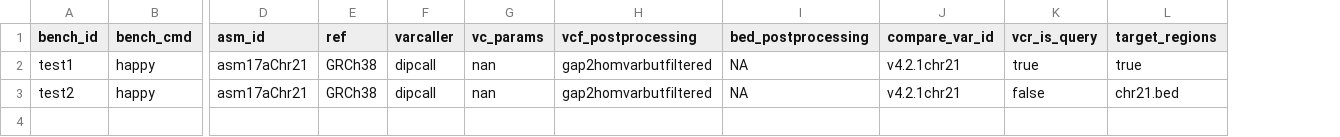
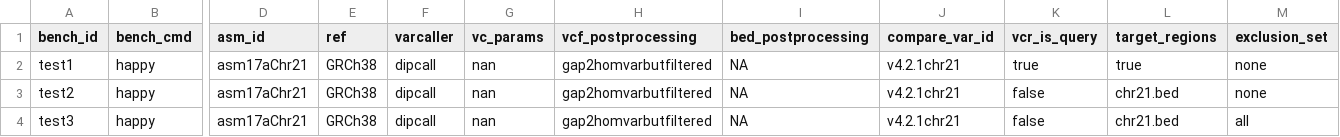
Before and after one commit to usnistgov/defrabb, a TSV file: config/analyses.tsv, drawn as a sheet; only a part is shown, gaps mark what is left out; rows hold the shown columns only; the diff names each change by its address in the sheet, - before the commit and + after, or states it on an @@ line.

Commit message:
adding exclusion set test to config table

```diff
--- a/config/analyses.tsv
+++ b/config/analyses.tsv
+column M (exclusion_set), rows 2-3: none | none
+row 4: test3 | happy | asm17aChr21 | GRCh38 | dipcall | nan | gap2homvarbutfiltered | NA | v4.2.1chr21 | false | chr21.bed | all
```
Also changed, not shown: 2 other files.
